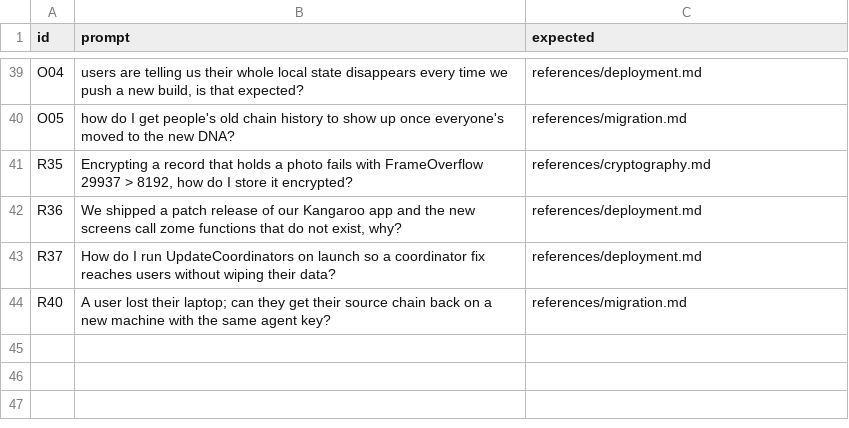
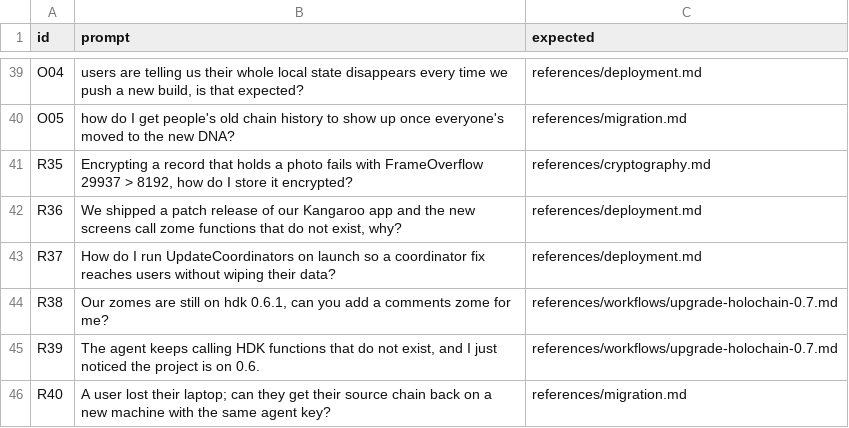
Before and after one commit to Soushi888/holochain-agent-skills, a TSV file: scripts/eval/cases.tsv, drawn as a sheet; only a part is shown, gaps mark what is left out; the diff names each change by its address in the sheet, - before the commit and + after, or states it on an @@ line.

Commit message:
docs(skill): check the project's Holochain line before writing code, and route a 0.6 project to the upgrade

```diff
--- a/scripts/eval/cases.tsv
+++ b/scripts/eval/cases.tsv
+row 44: R38 | Our zomes are still on hdk 0.6.1, can you add a comments zome for me? | references/workflows/upgrade-holochain-0.7.md
+row 45: R39 | The agent keeps calling HDK functions that do not exist, and I just noticed the project is on 0.6. | references/workflows/upgrade-holochain-0.7.md
```
Also changed, not shown: 1 other file.
